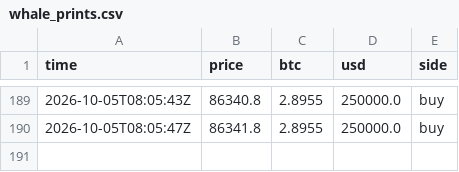
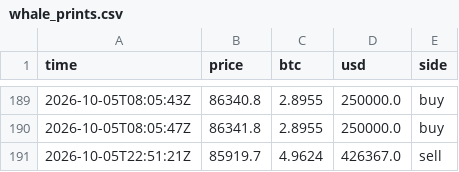
Before and after one commit to juliantorrespr-afk/quant-lab-data, a CSV file: data/flow/whale_prints.csv, drawn as a sheet; only a part is shown, gaps mark what is left out.

```diff
--- a/data/flow/whale_prints.csv
+++ b/data/flow/whale_prints.csv
@@ -190 +190,2 @@ time,price,btc,usd,side
 2026-10-05T08:05:47Z,86341.8,2.8955,250000.0,buy
+2026-10-05T22:51:21Z,85919.7,4.9624,426367.0,sell
```
Also changed, not shown: data/flow/kraken_xbtusd_hourly.csv, 4 other files.
